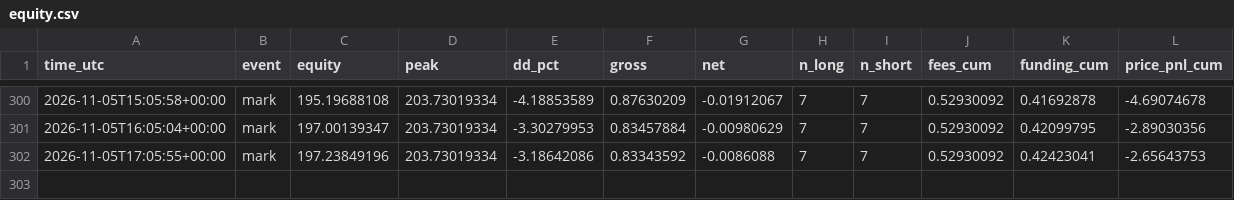
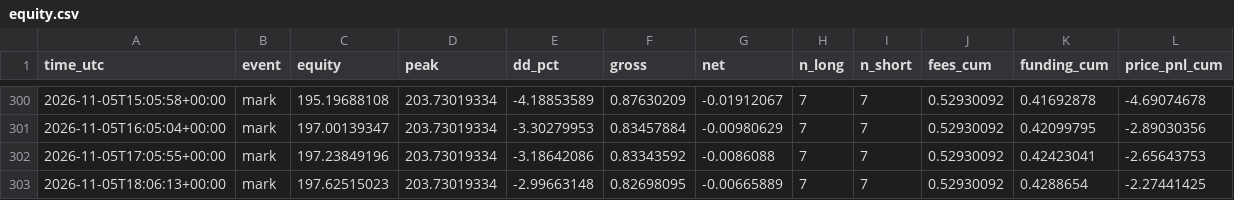
Before and after one commit to daijobudesu69/Crypto-FCL, a CSV file: state/equity.csv, drawn as a sheet; only a part is shown, gaps mark what is left out.

```diff
--- a/state/equity.csv
+++ b/state/equity.csv
@@ -302 +302,2 @@ time_utc,event,equity,peak,dd_pct,gross,net,n_long,n_short,fees_cum,funding_cum,
 2026-11-05T17:05:55+00:00,mark,197.23849196,203.73019334,-3.18642086,0.83343592,-0.0086088,7,7,0.52930092,0.42423041,-2.65643753
+2026-11-05T18:06:13+00:00,mark,197.62515023,203.73019334,-2.99663148,0.82698095,-0.00665889,7,7,0.52930092,0.4288654,-2.27441425
```
Also changed, not shown: 2 other files.
